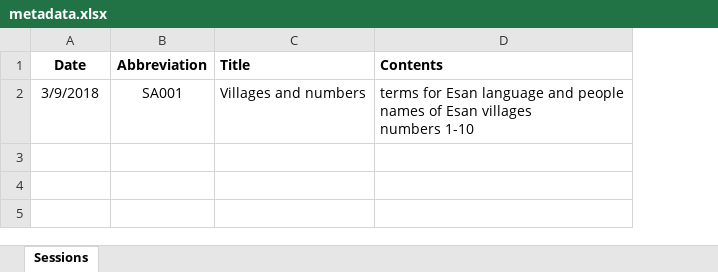
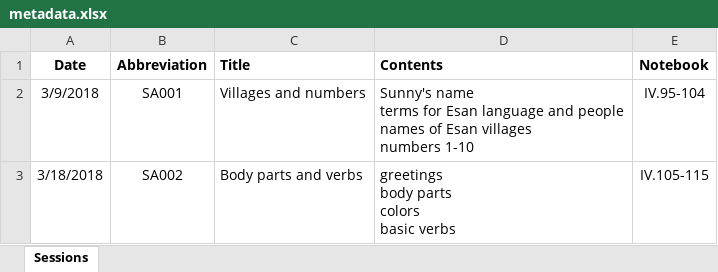
Before and after one commit to dwhieb/Esan, an Excel workbook: metadata.xlsx, sheet Sessions, drawn as a sheet; values as stored, in another font and other column widths than the file's, no borders; ↵ is a line break in a cell; the diff names each change by its address in the sheet, - before the commit and + after, or states it on an @@ line.

```diff
--- a/metadata.xlsx (sheet Sessions)
+++ b/metadata.xlsx (sheet Sessions)
+column E (Notebook), row 2: IV.95-104
-D2 (Contents): terms for…
+D2 (Contents): Sunny's name ↵ terms for…
+row 3: 3/18/2018 | SA002 | Body parts and verbs | greetings ↵ body parts ↵ colors ↵ basic verbs | IV.105-115
```
Also changed, not shown: 4 other files.
